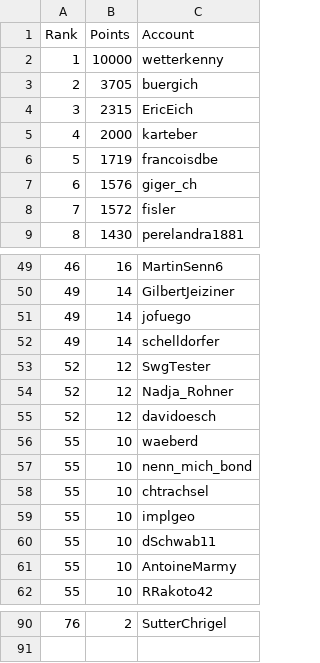
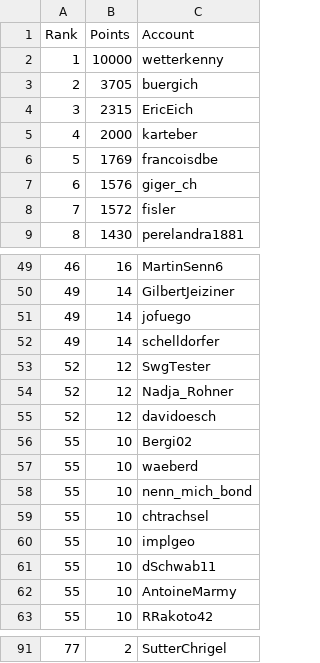
Before and after one commit to swissguesser/leaderboard, a CSV file: data/leaderboard-all-time.csv, drawn as a sheet; only a part is shown, gaps mark what is left out; the diff covers the shown part only.

```diff
--- a/data/leaderboard-all-time.csv
+++ b/data/leaderboard-all-time.csv
@@ -5,3 +5,3 @@ Rank,Points,Account
 4,2000,karteber
-5,1719,francoisdbe
+5,1769,francoisdbe
 6,1576,giger_ch
@@ -55,2 +55,3 @@ Rank,Points,Account
 52,12,davidoesch
+55,10,Bergi02
 55,10,waeberd
@@ -90 +91 @@ Rank,Points,Account
-76,2,SutterChrigel
+77,2,SutterChrigel
```
Also changed, not shown: 27 edited cells elsewhere in this file.
